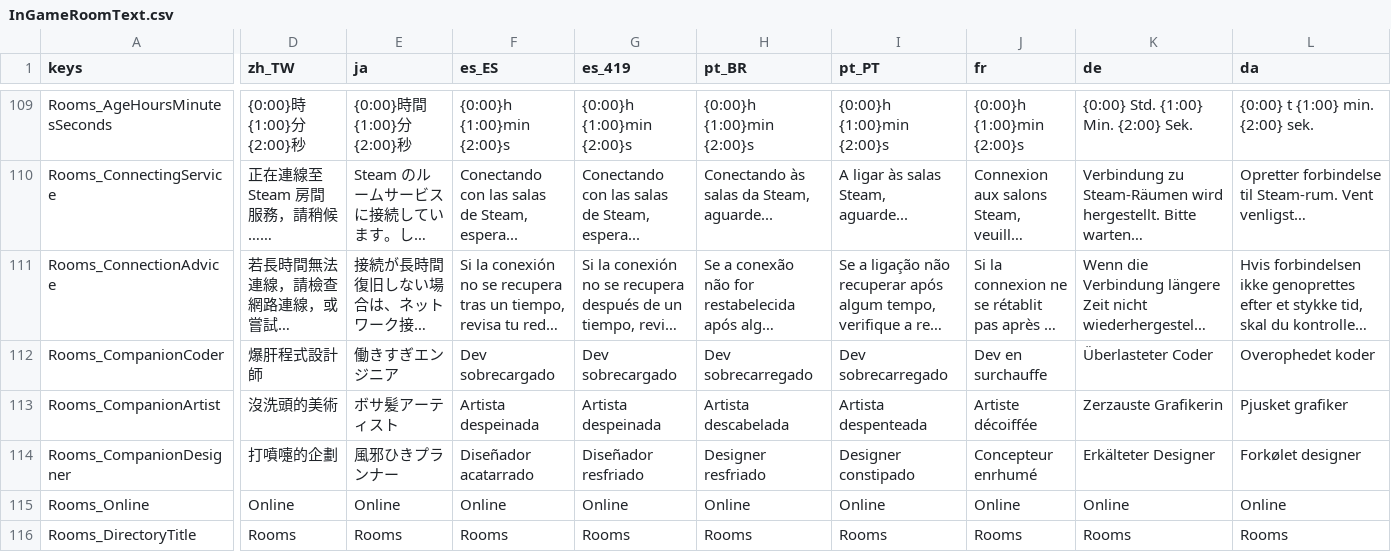
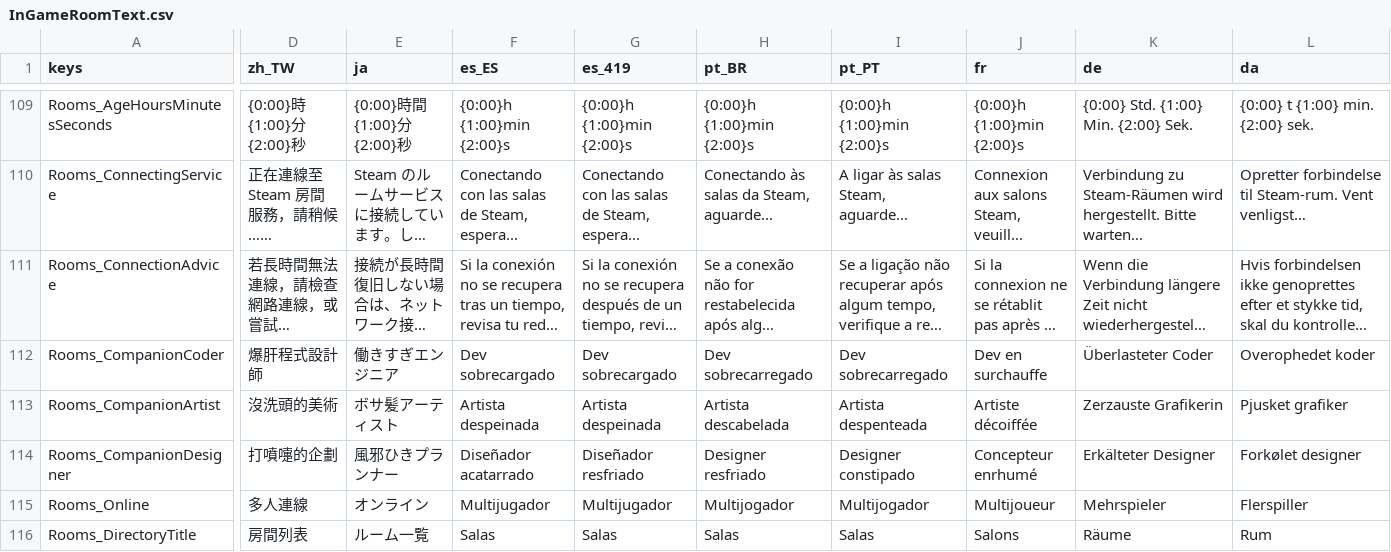
Before and after one commit to SeananTQ/lucky-dog-pub-2026, a CSV file: lucky-dog-rise/Scenes/Rooms/InGameRoomText.csv, drawn as a sheet; only a part is shown, gaps mark what is left out; long unchanged cells end in …; the diff covers the shown part only; the diff names each change by its address in the sheet, - before the commit and + after, or states it on an @@ line.

Commit message:
l10n(rooms): 补齐联机显示设置翻译并更新发售收尾记录
为联机页签、房间列表、显示方式、全屏自由/半屏紧凑及说明、入房锁定和请求中提示共 9 条记录补齐另外 18 种语言，共 162 个译文。沿用现有中英文名称，保留语言 key、编号、占位符和其他条目，仅更新正式房间 CSV 及对应备注。

译文由三个 GPT-6.1 SOL 高推理子智能体分组提供，区分多人入口与在线状态，明确半屏内小狗和牌桌可自由拖动及图形资源差异。未新增运行时语言源，未修改玩法或窗口代码。

更新联机发售收尾临时计划和 my-todo：记录 Dev 开关/重启保存、关闭入口后的牌局及权限两个本机用例验收通过，标记本次已知公开文案缺口完成，并保留后续真实 Steam、普通包及发售范围验收。

验证：正式语言表校验和 git diff --check 通过。Godot 导入后 20 种语言的 180 个目标文本与 CSV 一致；按现有控件和 Theme 在 384 像素内容宽度下检查，最长选项约 208 像素，说明最多 4 行，没有裁切或横向撑宽。

本轮未进行截图视觉验收、母语玩家审校或真实 Steam 联调；没有打包、推送或合并主干。

```diff
--- a/lucky-dog-rise/Scenes/Rooms/InGameRoomText.csv
+++ b/lucky-dog-rise/Scenes/Rooms/InGameRoomText.csv
-D115 (zh_TW): Online
+D115 (zh_TW): 多人連線
-E115 (ja): Online
+E115 (ja): オンライン
-F115 (es_ES): Online
+F115 (es_ES): Multijugador
-G115 (es_419): Online
+G115 (es_419): Multijugador
-H115 (pt_BR): Online
+H115 (pt_BR): Multijogador
-I115 (pt_PT): Online
+I115 (pt_PT): Multijogador
-J115 (fr): Online
+J115 (fr): Multijoueur
-K115 (de): Online
+K115 (de): Mehrspieler
-L115 (da): Online
+L115 (da): Flerspiller
-D116 (zh_TW): Rooms
+D116 (zh_TW): 房間列表
-E116 (ja): Rooms
+E116 (ja): ルーム一覧
-F116 (es_ES): Rooms
+F116 (es_ES): Salas
-G116 (es_419): Rooms
+G116 (es_419): Salas
-H116 (pt_BR): Rooms
+H116 (pt_BR): Salas
-I116 (pt_PT): Rooms
+I116 (pt_PT): Salas
-J116 (fr): Rooms
+J116 (fr): Salons
-K116 (de): Rooms
+K116 (de): Räume
-L116 (da): Rooms
+L116 (da): Rum
```
Also changed, not shown: 153 edited cells elsewhere in this file, 2 other files.
